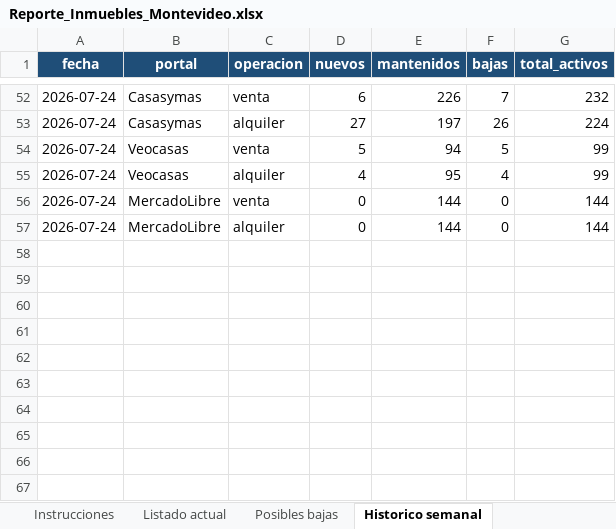
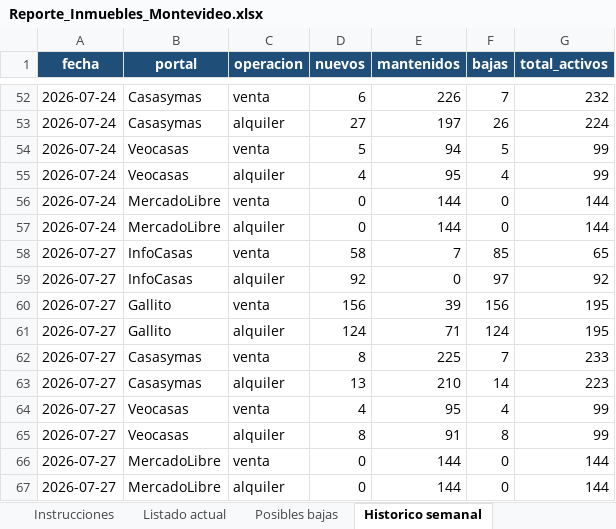
Before and after one commit to togetherviajesapp/Realstate, an Excel workbook: Reporte_Inmuebles_Montevideo.xlsx, sheet Historico semanal, drawn as a sheet; only a part is shown, gaps mark what is left out; values as stored, in another font and other column widths than the file's, no borders; the diff names each change by its address in the sheet, - before the commit and + after, or states it on an @@ line.

```diff
--- a/Reporte_Inmuebles_Montevideo.xlsx (sheet Historico semanal)
+++ b/Reporte_Inmuebles_Montevideo.xlsx (sheet Historico semanal)
+row 58: 2026-07-27 | InfoCasas | venta | 58 | 7 | 85 | 65
+row 59: 2026-07-27 | InfoCasas | alquiler | 92 | 0 | 97 | 92
+row 60: 2026-07-27 | Gallito | venta | 156 | 39 | 156 | 195
+row 61: 2026-07-27 | Gallito | alquiler | 124 | 71 | 124 | 195
+row 62: 2026-07-27 | Casasymas | venta | 8 | 225 | 7 | 233
+row 63: 2026-07-27 | Casasymas | alquiler | 13 | 210 | 14 | 223
+row 64: 2026-07-27 | Veocasas | venta | 4 | 95 | 4 | 99
+row 65: 2026-07-27 | Veocasas | alquiler | 8 | 91 | 8 | 99
+row 66: 2026-07-27 | MercadoLibre | venta | 0 | 144 | 0 | 144
+row 67: 2026-07-27 | MercadoLibre | alquiler | 0 | 144 | 0 | 144
```
Also changed, not shown: sheet Listado actual, sheet Posibles bajas, sheet Resumen y Grafica, sheet Instrucciones, charts or pictures, 4 other files.
